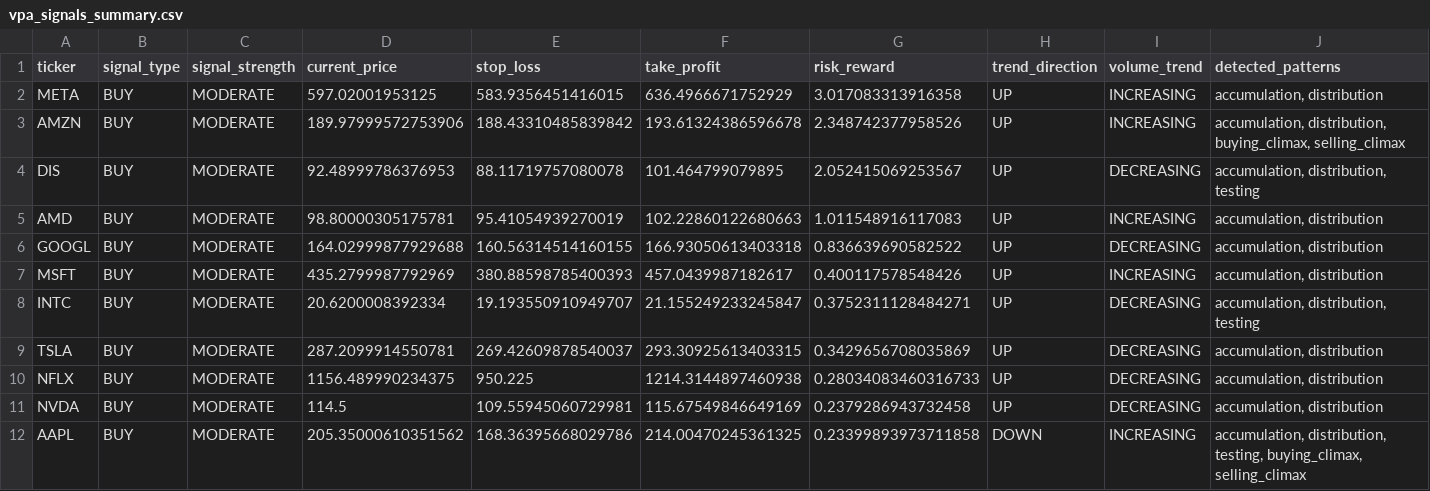
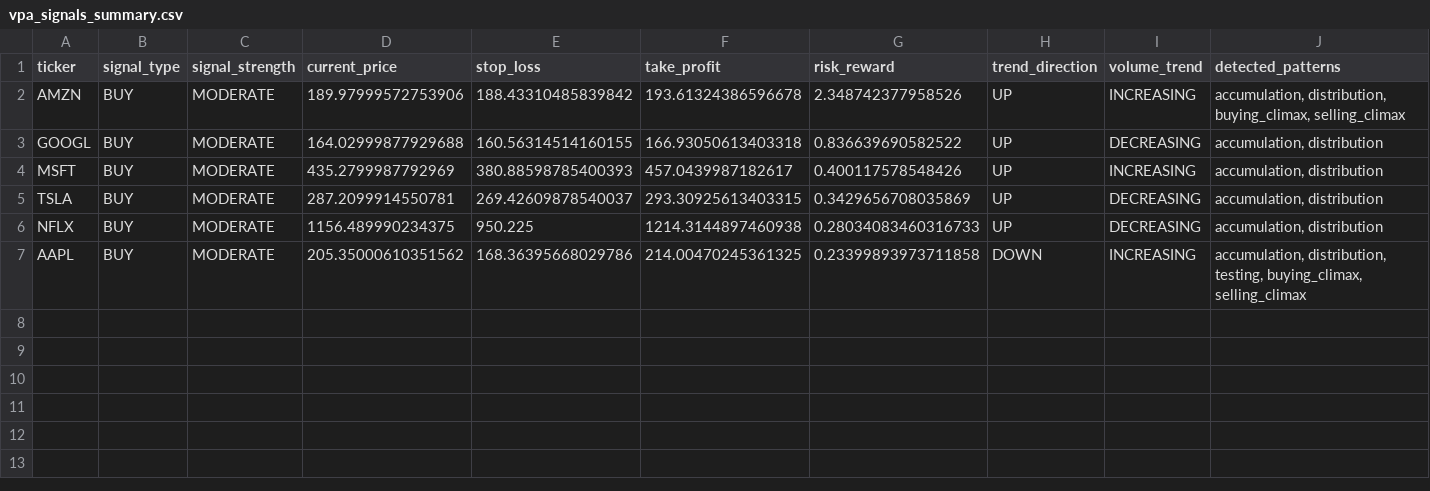
Before and after one commit to Martinolli/VPA_MODULAR_PACKAGE, a CSV file: vpa_batch_reports/vpa_signals_summary.csv, drawn as a sheet; the diff names each change by its address in the sheet, - before the commit and + after, or states it on an @@ line.

Commit message:
Add VPA analysis reports and visualizations for GOOGL, MSFT, NFLX, and TSLA
- Generated new PNG files for multi-timeframe analysis, patterns, and price charts for GOOGL, MSFT, NFLX, and TSLA.
- Created detailed VPA analysis reports in TXT format for GOOGL, MSFT, NFLX, and TSLA, including signal information, risk assessment, and timeframe analysis.
- Updated the VPA batch report HTML to reflect the latest analysis, including new links and updated generated timestamps.
- Modified the summary text file to include the latest analysis results and adjusted the number of tickers analyzed.
- Updated the CSV summary with the latest buy signals and their respective details.
- Enhanced the pattern detection plotting function to include ticker information in the title and improved legend placement.

```diff
--- a/vpa_batch_reports/vpa_signals_summary.csv
+++ b/vpa_batch_reports/vpa_signals_summary.csv
-row 2: META | BUY | MODERATE | 597.02001953125 | 583.9356451416015 | 636.4966671752929 | 3.017083313916358 | UP | INCREASING | accumulation, distribution
-row 4: DIS | BUY | MODERATE | 92.48999786376953 | 88.11719757080078 | 101.464799079895 | 2.052415069253567 | UP | DECREASING | accumulation, distribution, testing
-row 5: AMD | BUY | MODERATE | 98.80000305175781 | 95.41054939270019 | 102.22860122680663 | 1.011548916117083 | UP | INCREASING | accumulation, distribution
-row 8: INTC | BUY | MODERATE | 20.6200008392334 | 19.193550910949707 | 21.155249233245847 | 0.3752311128484271 | UP | DECREASING | accumulation, distribution, testing
-row 11: NVDA | BUY | MODERATE | 114.5 | 109.55945060729981 | 115.67549846649169 | 0.2379286943732458 | UP | DECREASING | accumulation, distribution
```
Also changed, not shown: 55 other files.
